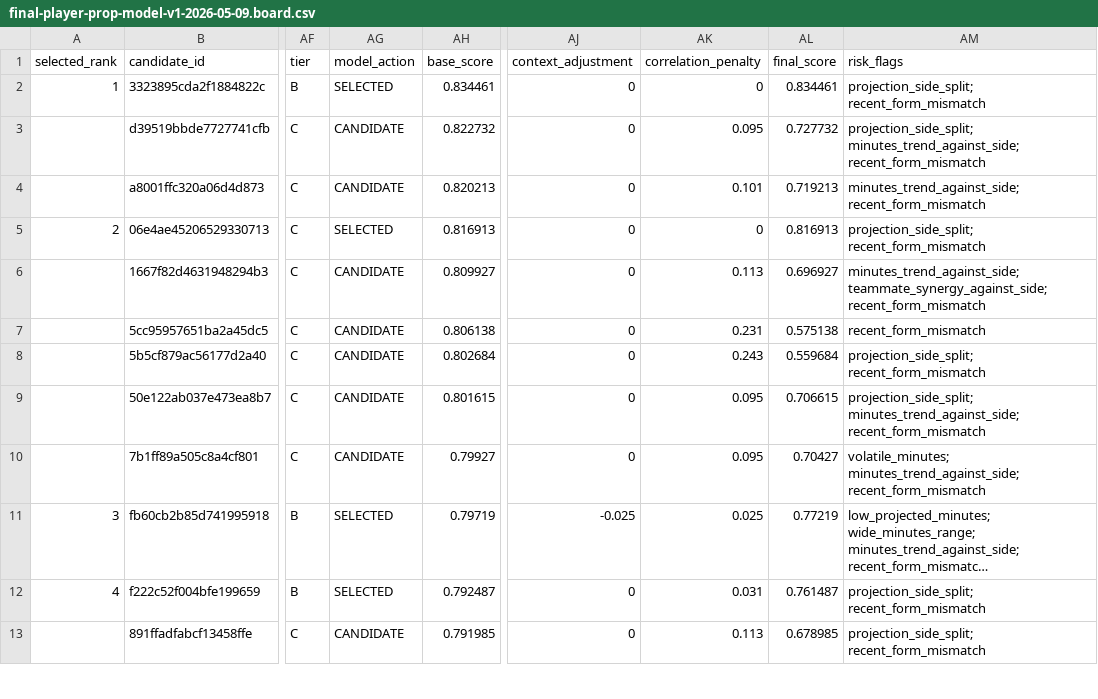
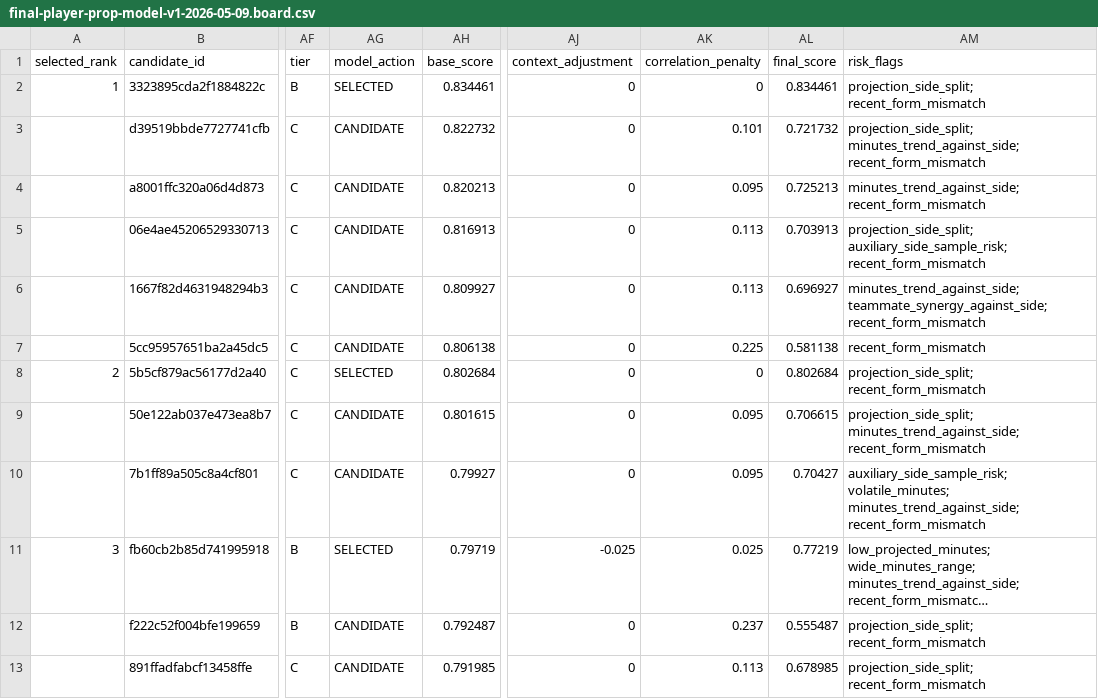
Before and after one commit to testqgw/SCP, a CSV file: exports/final-player-prop-model-v1/final-player-prop-model-v1-2026-05-09.board.csv, drawn as a sheet; only a part is shown, gaps mark what is left out; long unchanged cells end in …; the diff covers the shown part only; the diff names each change by its address in the sheet, - before the commit and + after, or states it on an @@ line.

```diff
--- a/exports/final-player-prop-model-v1/final-player-prop-model-v1-2026-05-09.board.csv
+++ b/exports/final-player-prop-model-v1/final-player-prop-model-v1-2026-05-09.board.csv
-AK3 (correlation_penalty): 0.095
+AK3 (correlation_penalty): 0.101
-AL3 (final_score): 0.727732
+AL3 (final_score): 0.721732
-AK4 (correlation_penalty): 0.101
+AK4 (correlation_penalty): 0.095
-AL4 (final_score): 0.719213
+AL4 (final_score): 0.725213
-A5 (selected_rank): 2
+A5 (selected_rank): (empty)
-AG5 (model_action): SELECTED
+AG5 (model_action): CANDIDATE
-AK5 (correlation_penalty): 0
+AK5 (correlation_penalty): 0.113
-AL5 (final_score): 0.816913
+AL5 (final_score): 0.703913
-AM5 (risk_flags): projection_side_split; recent_form_mismatch
+AM5 (risk_flags): projection_side_split; auxiliary_side_sample_risk; recent_form_mismatch
-AK7 (correlation_penalty): 0.231
+AK7 (correlation_penalty): 0.225
-AL7 (final_score): 0.575138
+AL7 (final_score): 0.581138
-A8 (selected_rank): (empty)
+A8 (selected_rank): 2
-AG8 (model_action): CANDIDATE
+AG8 (model_action): SELECTED
-AK8 (correlation_penalty): 0.243
+AK8 (correlation_penalty): 0
-AL8 (final_score): 0.559684
+AL8 (final_score): 0.802684
-AM10 (risk_flags): volatile_minutes; minutes_trend_against_side;…
+AM10 (risk_flags): auxiliary_side_sample_risk; volatile_minutes; minutes_trend_against_side;…
-A12 (selected_rank): 4
+A12 (selected_rank): (empty)
-AG12 (model_action): SELECTED
+AG12 (model_action): CANDIDATE
-AK12 (correlation_penalty): 0.031
+AK12 (correlation_penalty): 0.237
-AL12 (final_score): 0.761487
+AL12 (final_score): 0.555487
```
Also changed, not shown: 146 edited cells elsewhere in this file, exports/final-player-prop-model-v1-walk-forward-daily.csv, exports/final-player-prop-model-v1-walk-forward-selected.csv, 16 other files.
